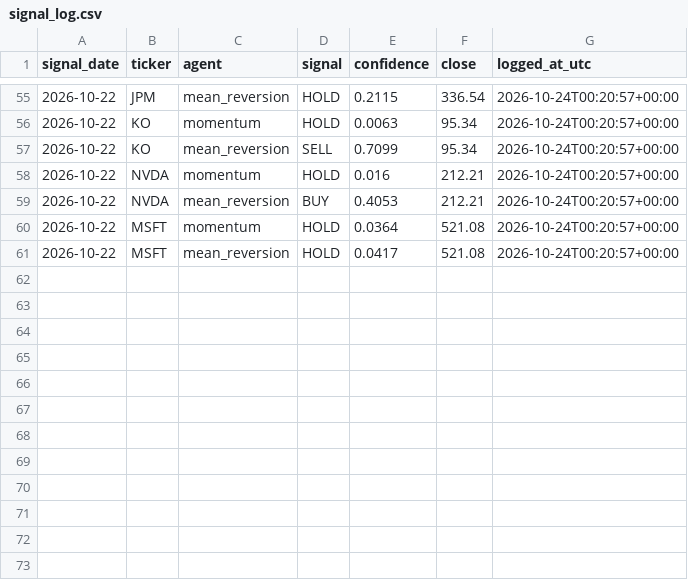
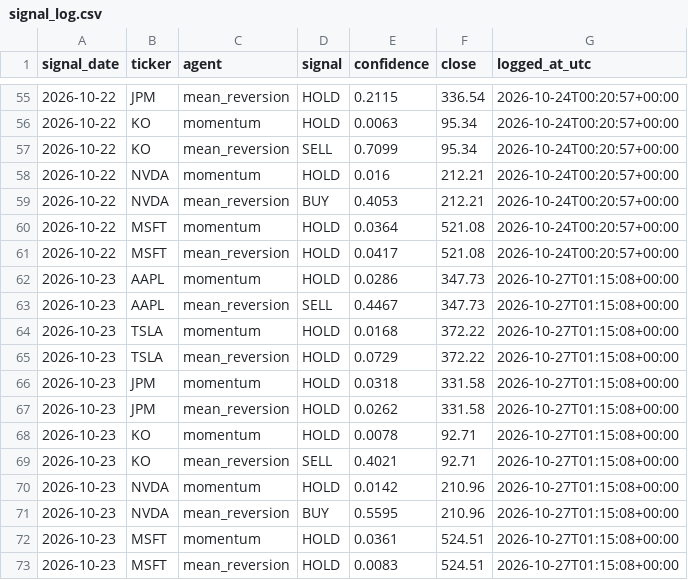
Before and after one commit to Ishann1616/market-intelligence-system, a CSV file: logs/signal_log.csv, drawn as a sheet; only a part is shown, gaps mark what is left out; the diff names each change by its address in the sheet, - before the commit and + after, or states it on an @@ line.

Commit message:
Signal log: 2026-10-27

```diff
--- a/logs/signal_log.csv
+++ b/logs/signal_log.csv
+row 62: 2026-10-23 | AAPL | momentum | HOLD | 0.0286 | 347.73 | 2026-10-27T01:15:08+00:00
+row 63: 2026-10-23 | AAPL | mean_reversion | SELL | 0.4467 | 347.73 | 2026-10-27T01:15:08+00:00
+row 64: 2026-10-23 | TSLA | momentum | HOLD | 0.0168 | 372.22 | 2026-10-27T01:15:08+00:00
+row 65: 2026-10-23 | TSLA | mean_reversion | HOLD | 0.0729 | 372.22 | 2026-10-27T01:15:08+00:00
+row 66: 2026-10-23 | JPM | momentum | HOLD | 0.0318 | 331.58 | 2026-10-27T01:15:08+00:00
+row 67: 2026-10-23 | JPM | mean_reversion | HOLD | 0.0262 | 331.58 | 2026-10-27T01:15:08+00:00
+row 68: 2026-10-23 | KO | momentum | HOLD | 0.0078 | 92.71 | 2026-10-27T01:15:08+00:00
+row 69: 2026-10-23 | KO | mean_reversion | SELL | 0.4021 | 92.71 | 2026-10-27T01:15:08+00:00
+row 70: 2026-10-23 | NVDA | momentum | HOLD | 0.0142 | 210.96 | 2026-10-27T01:15:08+00:00
+row 71: 2026-10-23 | NVDA | mean_reversion | BUY | 0.5595 | 210.96 | 2026-10-27T01:15:08+00:00
+row 72: 2026-10-23 | MSFT | momentum | HOLD | 0.0361 | 524.51 | 2026-10-27T01:15:08+00:00
+row 73: 2026-10-23 | MSFT | mean_reversion | HOLD | 0.0083 | 524.51 | 2026-10-27T01:15:08+00:00
```
